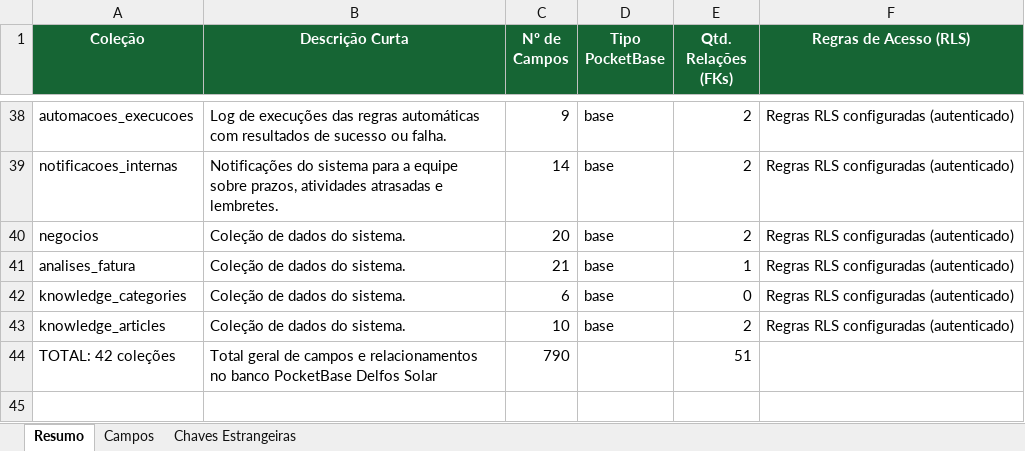
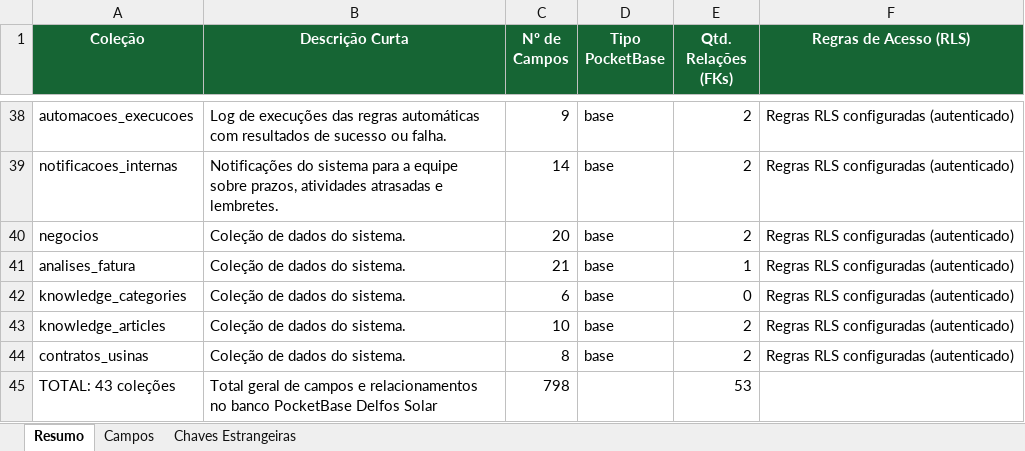
Before and after one commit to joaovictorbfuchs-cell/crm-delfos-solar-1m9ann9u0, an Excel workbook: public/schema-delfos-solar.xlsx, sheet Resumo, drawn as a sheet; only a part is shown, gaps mark what is left out; values as stored, in another font and other column widths than the file's, no borders; removed rows and columns are numbered as before the commit, all else as after; the diff names each change by its address in the sheet, - before the commit and + after, or states it on an @@ line.

```diff
--- a/public/schema-delfos-solar.xlsx (sheet Resumo)
+++ b/public/schema-delfos-solar.xlsx (sheet Resumo)
-row 44: TOTAL: 42 coleções | Total geral de campos e relacionamentos no banco PocketBase Delfos Solar | 790 |  | 51
+row 44: contratos_usinas | Coleção de dados do sistema. | 8 | base | 2 | Regras RLS configuradas (autenticado)
+row 45: TOTAL: 43 coleções | Total geral de campos e relacionamentos no banco PocketBase Delfos Solar | 798 |  | 53
```
Also changed, not shown: sheet Campos, sheet Chaves Estrangeiras, 13 other files.
